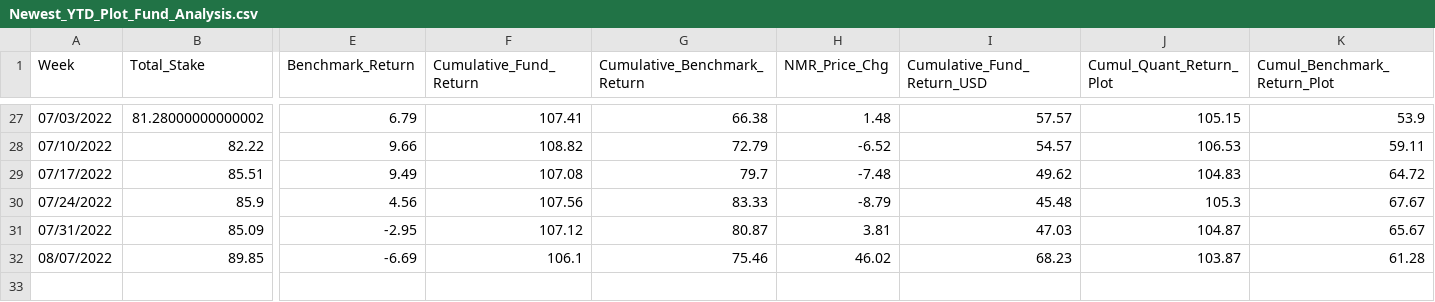
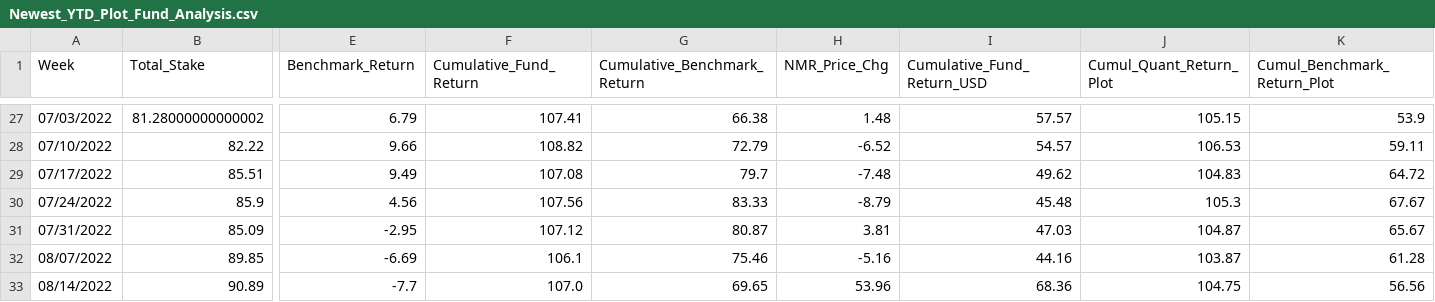
Before and after one commit to ptlorenz/hyphy-capital.com, a CSV file: Newest_YTD_Plot_Fund_Analysis.csv, drawn as a sheet; only a part is shown, gaps mark what is left out; rows hold the shown columns only; the diff names each change by its address in the sheet, - before the commit and + after, or states it on an @@ line.

Commit message:
Numerai Round 329 Update

```diff
--- a/Newest_YTD_Plot_Fund_Analysis.csv
+++ b/Newest_YTD_Plot_Fund_Analysis.csv
-H32 (NMR_Price_Chg): 46.02
+H32 (NMR_Price_Chg): -5.16
-I32 (Cumulative_Fund_Return_USD): 68.23
+I32 (Cumulative_Fund_Return_USD): 44.16
+row 33: 08/14/2022 | 90.89 | -7.7 | 107.0 | 69.65 | 53.96 | 68.36 | 104.75 | 56.56
```
